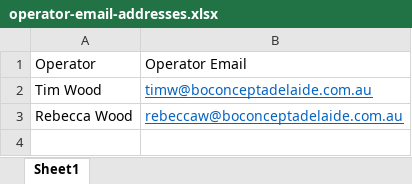
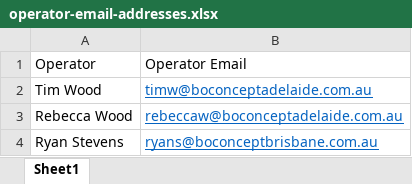
Before and after one commit to mrtimwood75-png/Sales-Orders-Payments-BCB, an Excel workbook: operator-email-addresses.xlsx, sheet Sheet1, drawn as a sheet; values as stored, in another font and other column widths than the file's, no borders; the diff names each change by its address in the sheet, - before the commit and + after, or states it on an @@ line.

```diff
--- a/operator-email-addresses.xlsx (sheet Sheet1)
+++ b/operator-email-addresses.xlsx (sheet Sheet1)
+row 4: Ryan Stevens | ryans@boconceptbrisbane.com.au
```
Also changed, not shown: 1 other file.
